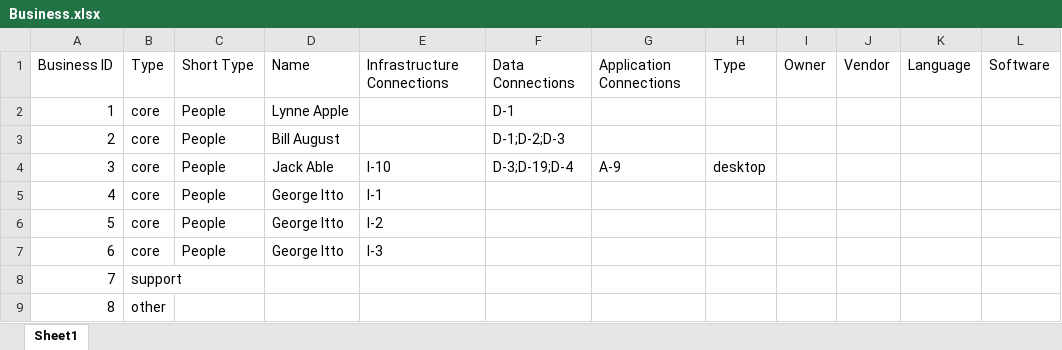
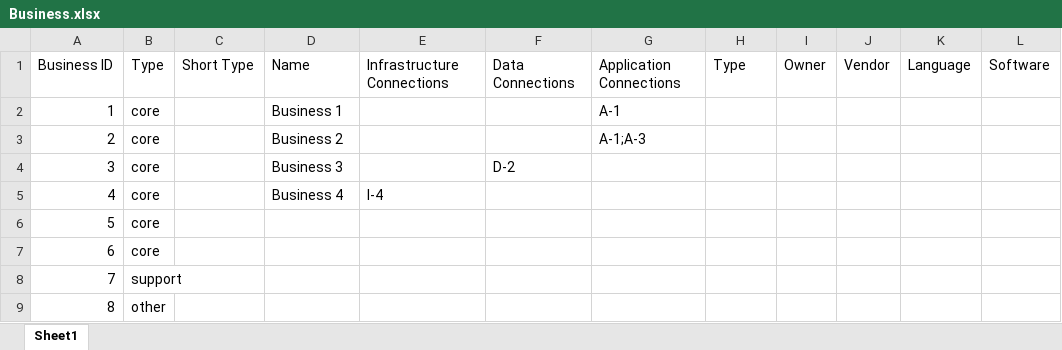
Before and after one commit to antonhi/ciobrain-api, an Excel workbook: src/data/Business.xlsx, sheet Sheet1, drawn as a sheet; only a part is shown; values as stored, in another font and other column widths than the file's, no borders; the diff names each change by its address in the sheet, - before the commit and + after, or states it on an @@ line.

```diff
--- a/src/data/Business.xlsx (sheet Sheet1)
+++ b/src/data/Business.xlsx (sheet Sheet1)
-C2:C7: People
+C2:C7: (empty)
-D2: Lynne Apple
+D2: Business 1
-F2: D-1
+F2: (empty)
-G2: (empty)
+G2: A-1
-D3: Bill August
+D3: Business 2
-F3: D-1;D-2;D-3
+F3: (empty)
-G3: (empty)
+G3: A-1;A-3
-D4: Jack Able
+D4: Business 3
-E4: I-10
+E4: (empty)
-F4: D-3;D-19;D-4
+F4: D-2
-G4: A-9
+G4: (empty)
-H4: desktop
+H4: (empty)
-D5: George Itto
+D5: Business 4
-E5: I-1
+E5: I-4
-D6:D7: George Itto
+D6:D7: (empty)
-E6: I-2
+E6: (empty)
-E7: I-3
+E7: (empty)
```
Also changed, not shown: src/data/People.xlsx, src/data/Projects.xlsx.
